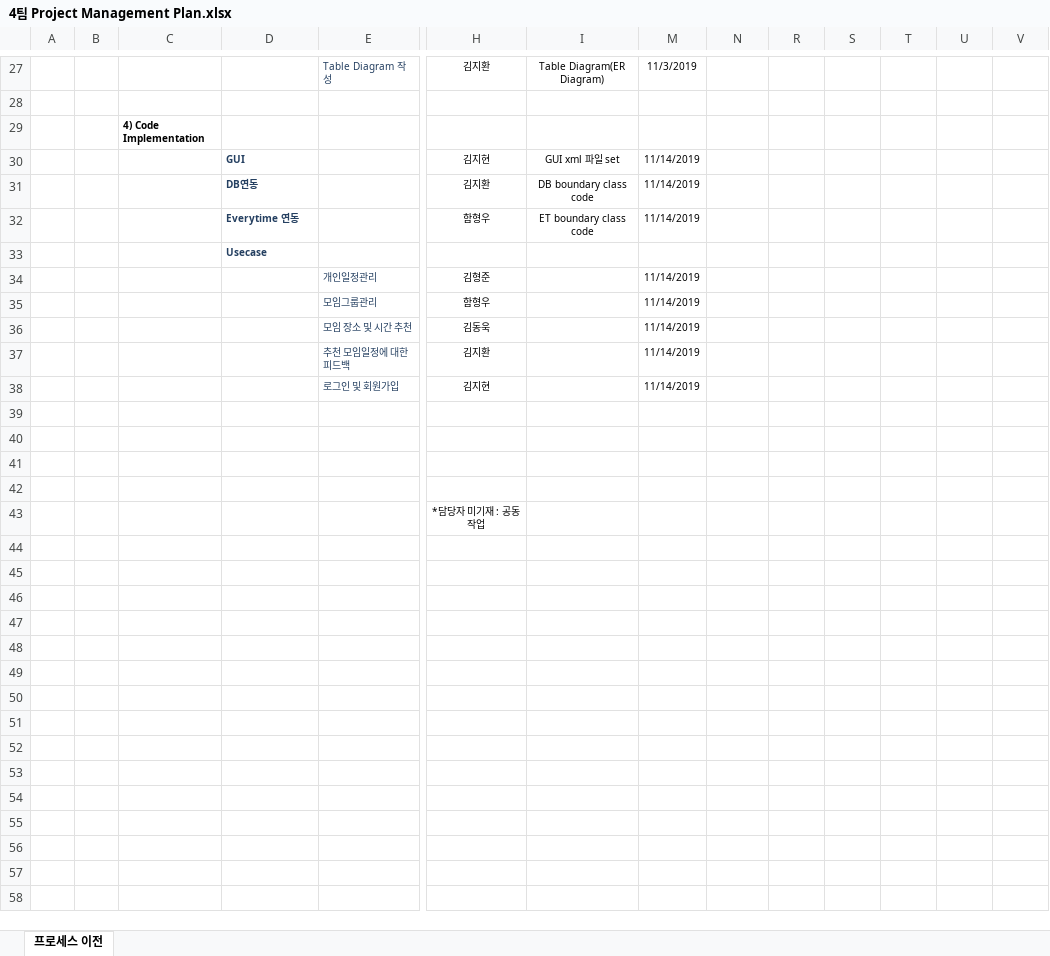
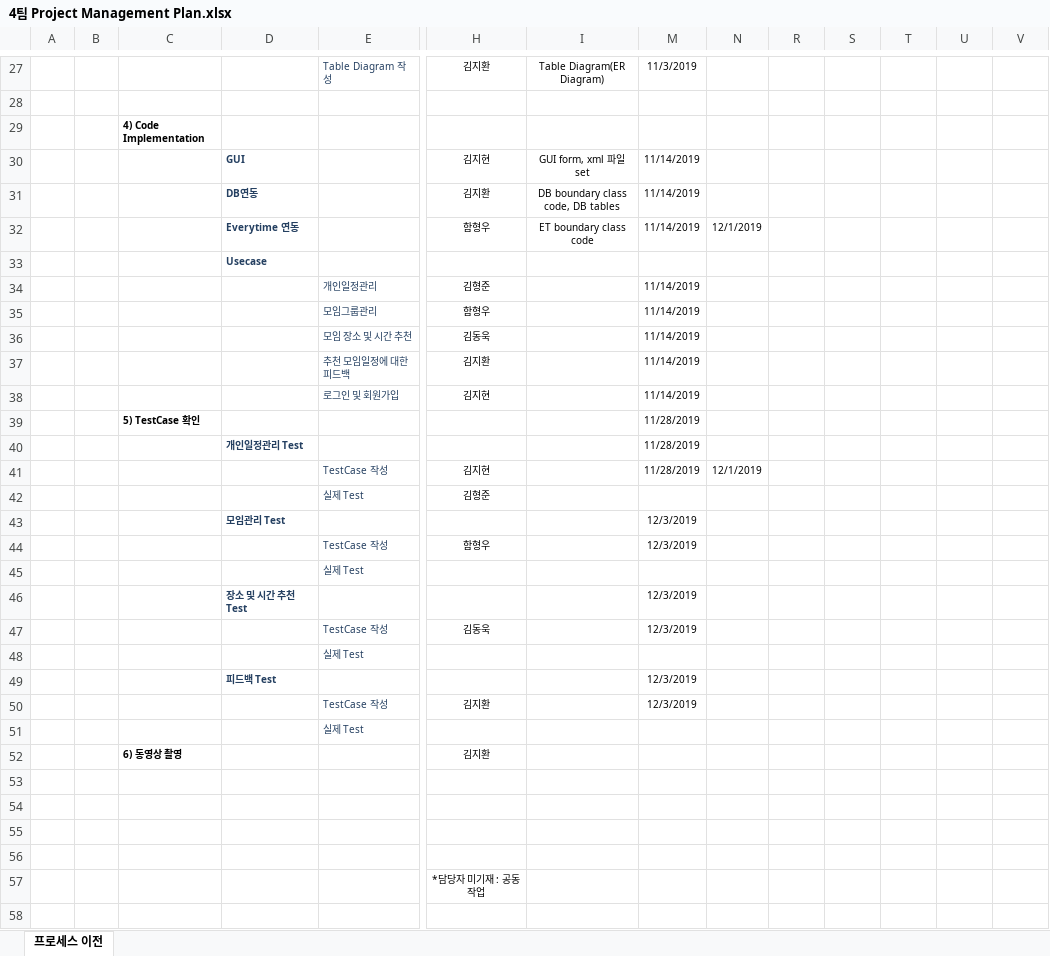
Before and after one commit to 7hong13/FillingGood, an Excel workbook: 4팀 Project Management Plan.xlsx, sheet 프로세스 이전, drawn as a sheet; only a part is shown, gaps mark what is left out; values as stored, in another font and other column widths than the file's, no borders; conditional formats not drawn; removed rows and columns are numbered as before the commit, all else as after; rows hold the shown columns only; the diff covers the shown part only; the diff names each change by its address in the sheet, - before the commit and + after, or states it on an @@ line.

```diff
--- a/4팀 Project Management Plan.xlsx (sheet 프로세스 이전)
+++ b/4팀 Project Management Plan.xlsx (sheet 프로세스 이전)
-I30: GUI xml 파일 set
+I30: GUI form, xml 파일 set
-I31: DB boundary class code
+I31: DB boundary class code, DB tables
-N32: (empty)
+N32: 12/1/2019
-row 36:  |  |  |  | 모임 장소 및 시간 추천 | 김동욱 |  | 11/14/2019
-row 37:  |  |  |  | 추천 모임일정에 대한 피드백 | 김지환 |  | 11/14/2019
-row 38:  |  |  |  | 로그인 및 회원가입 | 김지현 |  | 11/14/2019
+row 36:  |  |  |  | 모임 장소 및 시간 추천 | 김동욱 |  | 11/14/2019 |  | 9/2/2019 | 9/3/2019 | 9/4/2019 | 9/5/2019 | 9/6/2019
+row 37:  |  |  |  | 추천 모임일정에 대한 피드백 | 김지환 |  | 11/14/2019 |  | 9/2/2019 | 9/3/2019 | 9/4/2019 | 9/5/2019 | 9/6/2019
+row 38:  |  |  |  | 로그인 및 회원가입 | 김지현 |  | 11/14/2019 |  | 9/2/2019 | 9/3/2019 | 9/4/2019 | 9/5/2019 | 9/6/2019
+row 39:  |  | 5) TestCase 확인 |  |  |  |  | 11/28/2019 |  | 9/2/2019 | 9/3/2019 | 9/4/2019 | 9/5/2019 | 9/6/2019
+row 40:  |  |  | 개인일정관리 Test |  |  |  | 11/28/2019 |  | 9/2/2019 | 9/3/2019 | 9/4/2019 | 9/5/2019 | 9/6/2019
+row 41:  |  |  |  | TestCase 작성 | 김지현 |  | 11/28/2019 | 12/1/2019 | 9/2/2019 | 9/3/2019 | 9/4/2019 | 9/5/2019 | 9/6/2019
+row 42:  |  |  |  | 실제 Test | 김형준 |  |  |  | 9/2/2019 | 9/3/2019 | 9/4/2019 | 9/5/2019 | 9/6/2019
+row 43:  |  |  | 모임관리 Test |  |  |  | 12/3/2019 |  | 9/2/2019 | 9/3/2019 | 9/4/2019 | 9/5/2019 | 9/6/2019
+row 44:  |  |  |  | TestCase 작성 | 함형우 |  | 12/3/2019 |  | 9/2/2019 | 9/3/2019 | 9/4/2019 | 9/5/2019 | 9/6/2019
+row 45:  |  |  |  | 실제 Test |  |  |  |  | 9/2/2019 | 9/3/2019 | 9/4/2019 | 9/5/2019 | 9/6/2019
+row 46:  |  |  | 장소 및 시간 추천 Test |  |  |  | 12/3/2019 |  | 9/2/2019 | 9/3/2019 | 9/4/2019 | 9/5/2019 | 9/6/2019
+row 47:  |  |  |  | TestCase 작성 | 김동욱 |  | 12/3/2019 |  | 9/2/2019 | 9/3/2019 | 9/4/2019 | 9/5/2019 | 9/6/2019
+row 48:  |  |  |  | 실제 Test |  |  |  |  | 9/2/2019 | 9/3/2019 | 9/4/2019 | 9/5/2019 | 9/6/2019
+row 49:  |  |  | 피드백 Test |  |  |  | 12/3/2019 |  | 9/2/2019 | 9/3/2019 | 9/4/2019 | 9/5/2019 | 9/6/2019
+row 50:  |  |  |  | TestCase 작성 | 김지환 |  | 12/3/2019 |  | 9/2/2019 | 9/3/2019 | 9/4/2019 | 9/5/2019 | 9/6/2019
+row 51:  |  |  |  | 실제 Test
+row 52:  |  | 6) 동영상 촬영 |  |  | 김지환
-row 56:  |  |  |  |  |  |  |  |  | 9/2/2019 | 9/3/2019 | 9/4/2019 | 9/5/2019 | 9/6/2019
+row 56: (empty)
```
Also changed, not shown: 2 edited cells elsewhere in this sheet, 4팀_PSP_Sheet.xlsx.
